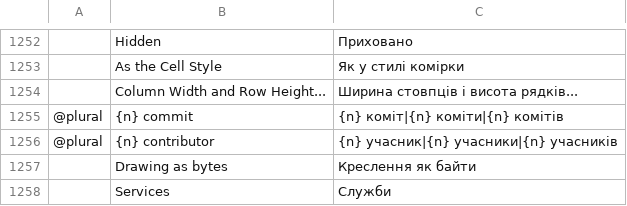
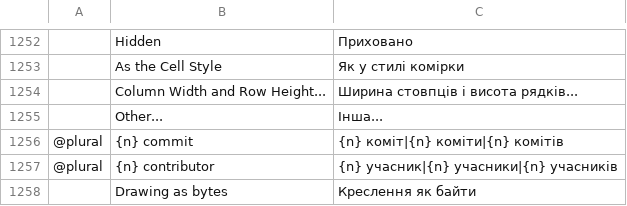
Before and after one commit to asimfali/cadcraft, a TSV file: crates/ui-egui/src/i18n/uk.tsv, drawn as a sheet; only a part is shown, gaps mark what is left out; the shorter side is filled out with more unchanged rows; the diff names each change by its address in the sheet, - before the commit and + after, or states it on an @@ line.

```diff
--- a/crates/ui-egui/src/i18n/uk.tsv
+++ b/crates/ui-egui/src/i18n/uk.tsv
+row 1255:  | Other... | Інша...
```
Also changed, not shown: crates/ui-egui/src/i18n/ru.tsv, 3 other files.
